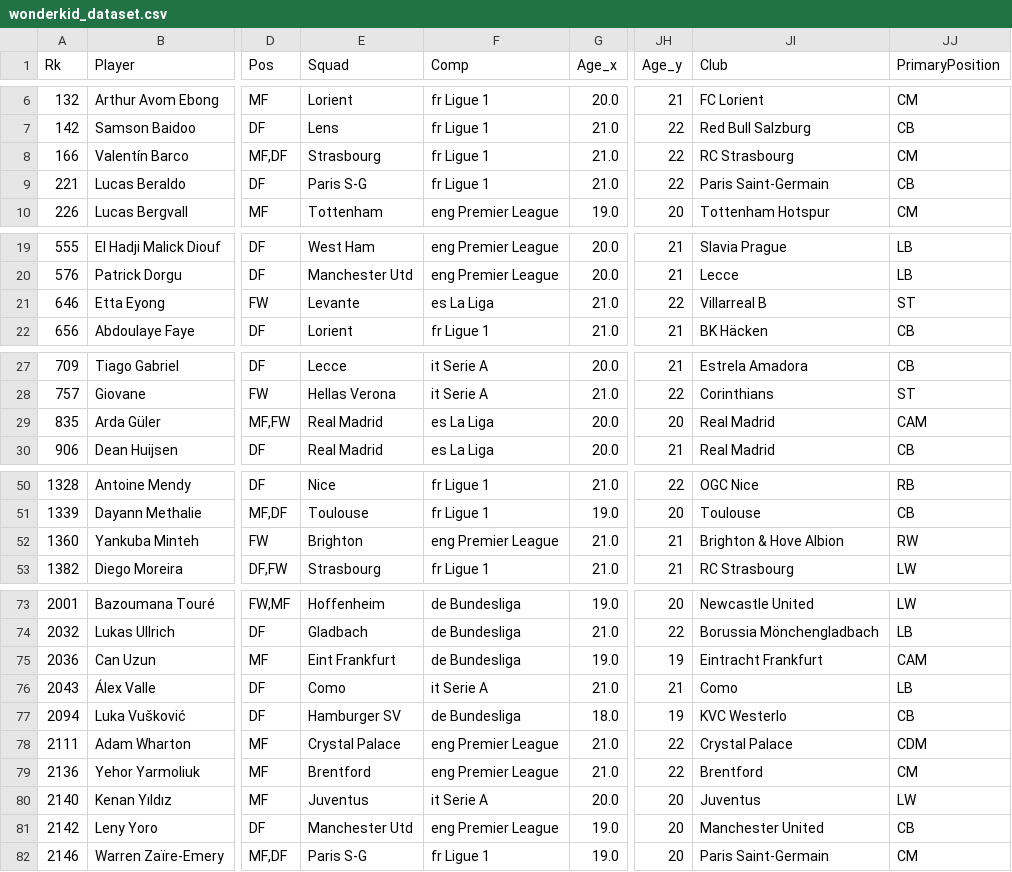
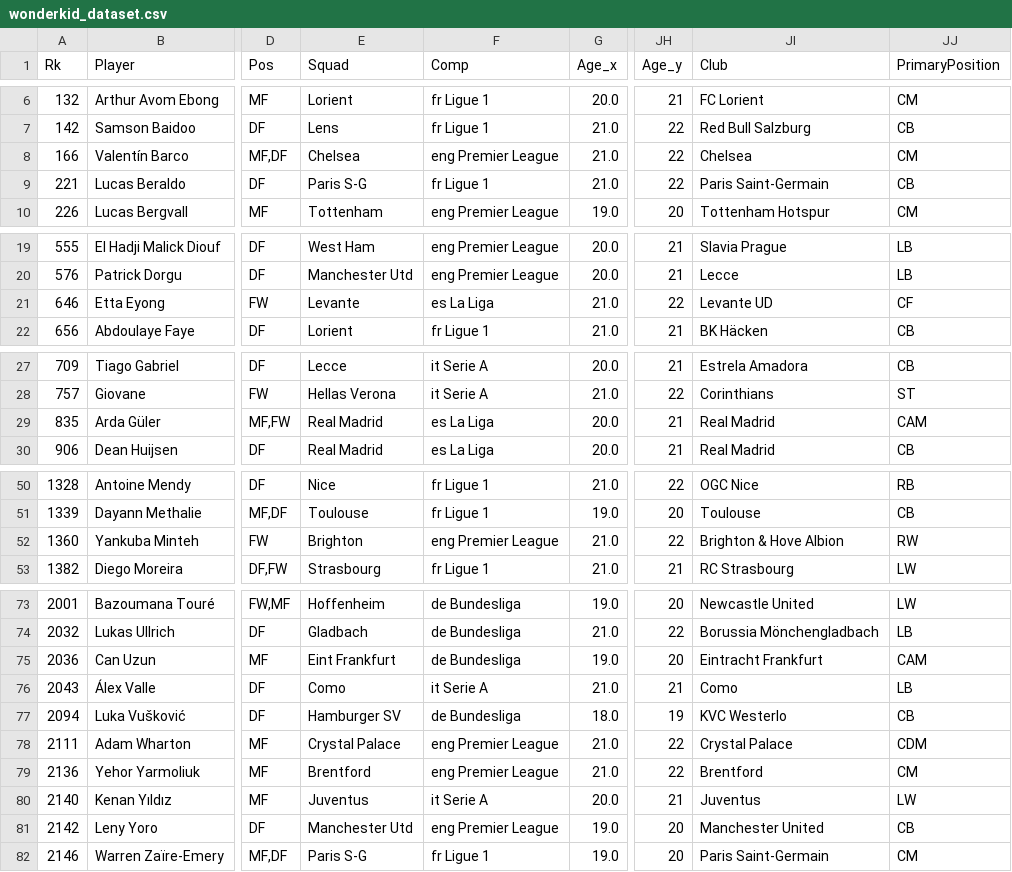
Before and after one commit to iizztfhmi/wonderkid-ai, a CSV file: data/processed/wonderkid_dataset.csv, drawn as a sheet; only a part is shown, gaps mark what is left out; the diff names each change by its address in the sheet, - before the commit and + after, or states it on an @@ line.

```diff
--- a/data/processed/wonderkid_dataset.csv
+++ b/data/processed/wonderkid_dataset.csv
-E8 (Squad): Strasbourg
+E8 (Squad): Chelsea
-F8 (Comp): fr Ligue 1
+F8 (Comp): eng Premier League
-JI8 (Club): RC Strasbourg
+JI8 (Club): Chelsea
-JI21 (Club): Villarreal B
+JI21 (Club): Levante UD
-JJ21 (PrimaryPosition): ST
+JJ21 (PrimaryPosition): CF
-JH29 (Age_y): 20
+JH29 (Age_y): 21
-JH52 (Age_y): 21
+JH52 (Age_y): 22
-JH75 (Age_y): 19
+JH75 (Age_y): 20
-JH80 (Age_y): 20
+JH80 (Age_y): 21
```
Also changed, not shown: data/metadata/player_metadata.csv, data/processed/defenders.csv, 39 other files.
